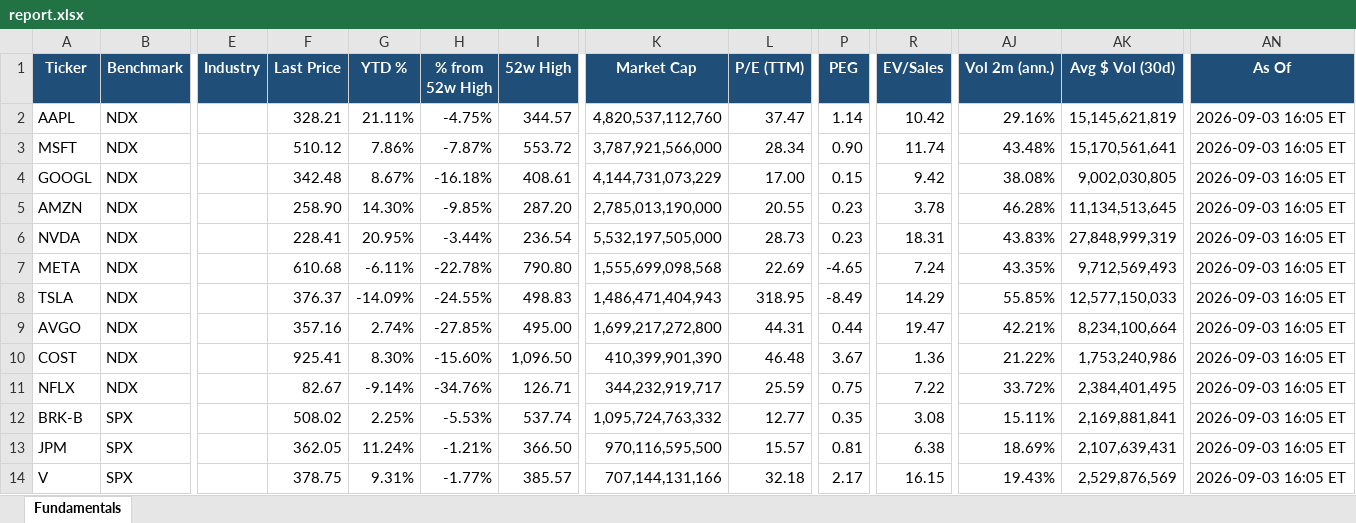
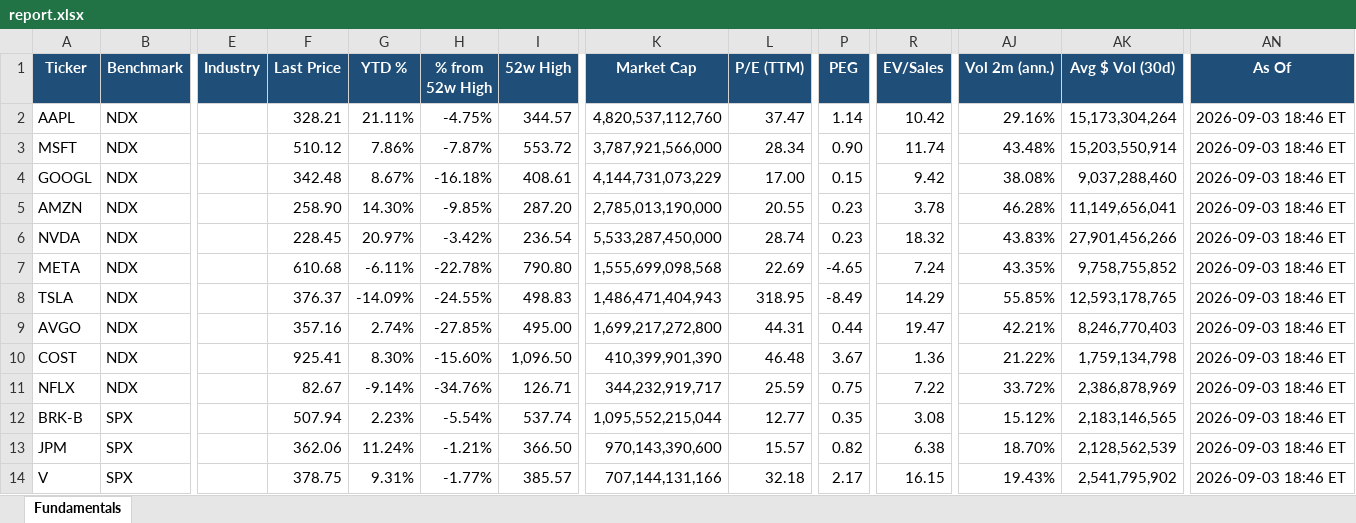
Before and after one commit to Sig02523/stock-list-fundamentals, an Excel workbook: report.xlsx, sheet Fundamentals, drawn as a sheet; only a part is shown, gaps mark what is left out; values as stored, in another font and other column widths than the file's, no borders; the diff covers the shown part only; the diff names each change by its address in the sheet, - before the commit and + after, or states it on an @@ line.

```diff
--- a/report.xlsx (sheet Fundamentals)
+++ b/report.xlsx (sheet Fundamentals)
-AK2 (Avg $ Vol (30d)): 15,145,621,819
+AK2 (Avg $ Vol (30d)): 15,173,304,264
-AN2:AN14 (As Of): 2026-09-03 16:05 ET
+AN2:AN14 (As Of): 2026-09-03 18:46 ET
-AK3 (Avg $ Vol (30d)): 15,170,561,641
+AK3 (Avg $ Vol (30d)): 15,203,550,914
-AK4 (Avg $ Vol (30d)): 9,002,030,805
+AK4 (Avg $ Vol (30d)): 9,037,288,460
-AK5 (Avg $ Vol (30d)): 11,134,513,645
+AK5 (Avg $ Vol (30d)): 11,149,656,041
-F6 (Last Price): 228.41
+F6 (Last Price): 228.45
-G6 (YTD %): 20.95%
+G6 (YTD %): 20.97%
-H6 (% from 52w High): -3.44%
+H6 (% from 52w High): -3.42%
-K6 (Market Cap): 5,532,197,505,000
+K6 (Market Cap): 5,533,287,450,000
-L6 (P/E (TTM)): 28.73
+L6 (P/E (TTM)): 28.74
-R6 (EV/Sales): 18.31
+R6 (EV/Sales): 18.32
-AK6 (Avg $ Vol (30d)): 27,848,999,319
+AK6 (Avg $ Vol (30d)): 27,901,456,266
-AK7 (Avg $ Vol (30d)): 9,712,569,493
+AK7 (Avg $ Vol (30d)): 9,758,755,852
-AK8 (Avg $ Vol (30d)): 12,577,150,033
+AK8 (Avg $ Vol (30d)): 12,593,178,765
-AK9 (Avg $ Vol (30d)): 8,234,100,664
+AK9 (Avg $ Vol (30d)): 8,246,770,403
-AK10 (Avg $ Vol (30d)): 1,753,240,986
+AK10 (Avg $ Vol (30d)): 1,759,134,798
-AK11 (Avg $ Vol (30d)): 2,384,401,495
+AK11 (Avg $ Vol (30d)): 2,386,878,969
-F12 (Last Price): 508.02
+F12 (Last Price): 507.94
-G12 (YTD %): 2.25%
+G12 (YTD %): 2.23%
-H12 (% from 52w High): -5.53%
+H12 (% from 52w High): -5.54%
-K12 (Market Cap): 1,095,724,763,332
+K12 (Market Cap): 1,095,552,215,044
-AJ12 (Vol 2m (ann.)): 15.11%
+AJ12 (Vol 2m (ann.)): 15.12%
-AK12 (Avg $ Vol (30d)): 2,169,881,841
+AK12 (Avg $ Vol (30d)): 2,183,146,565
-F13 (Last Price): 362.05
+F13 (Last Price): 362.06
-K13 (Market Cap): 970,116,595,500
+K13 (Market Cap): 970,143,390,600
-P13 (PEG): 0.81
+P13 (PEG): 0.82
-AJ13 (Vol 2m (ann.)): 18.69%
+AJ13 (Vol 2m (ann.)): 18.70%
-AK13 (Avg $ Vol (30d)): 2,107,639,431
+AK13 (Avg $ Vol (30d)): 2,128,562,539
-AK14 (Avg $ Vol (30d)): 2,529,876,569
+AK14 (Avg $ Vol (30d)): 2,541,795,902
```
Also changed, not shown: 123 edited cells elsewhere in this sheet, 1 other file.
